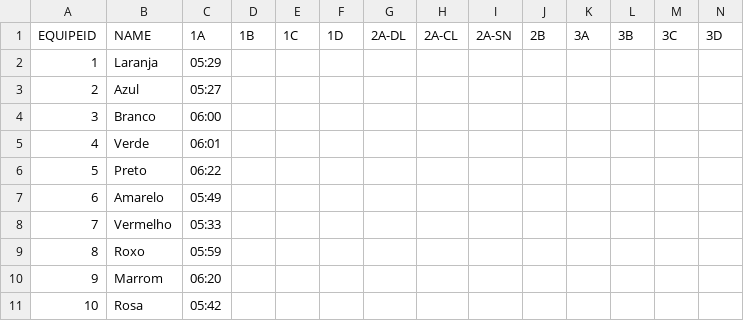
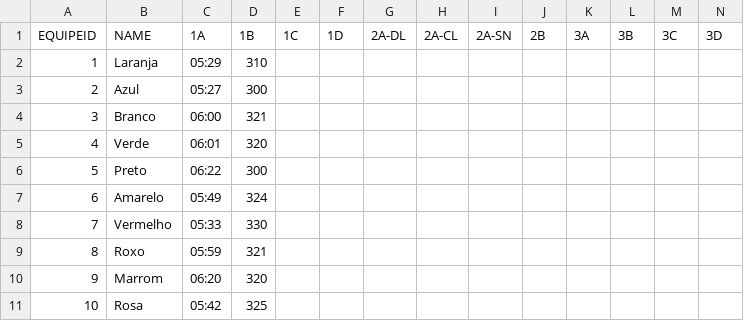
Before and after one commit to diegorasec/Leaderboard, a CSV file: src/main/resources/results.csv, drawn as a sheet.

```diff
--- a/src/main/resources/results.csv
+++ b/src/main/resources/results.csv
@@ -1,11 +1,11 @@
 EQUIPEID,NAME,1A,1B,1C,1D,2A-DL,2A-CL,2A-SN,2B,3A,3B,3C,3D
-1,Laranja,05:29,,,,,,,,,,,
-2,Azul,05:27,,,,,,,,,,,
-3,Branco,06:00,,,,,,,,,,,
-4,Verde,06:01,,,,,,,,,,,
-5,Preto,06:22,,,,,,,,,,,
-6,Amarelo,05:49,,,,,,,,,,,
-7,Vermelho,05:33,,,,,,,,,,,
-8,Roxo,05:59,,,,,,,,,,,
-9,Marrom,06:20,,,,,,,,,,,
-10,Rosa,05:42,,,,,,,,,,,
+1,Laranja,05:29,310,,,,,,,,,,
+2,Azul,05:27,300,,,,,,,,,,
+3,Branco,06:00,321,,,,,,,,,,
+4,Verde,06:01,320,,,,,,,,,,
+5,Preto,06:22,300,,,,,,,,,,
+6,Amarelo,05:49,324,,,,,,,,,,
+7,Vermelho,05:33,330,,,,,,,,,,
+8,Roxo,05:59,321,,,,,,,,,,
+9,Marrom,06:20,320,,,,,,,,,,
+10,Rosa,05:42,325,,,,,,,,,,
```
Also changed, not shown: 1 other file.
